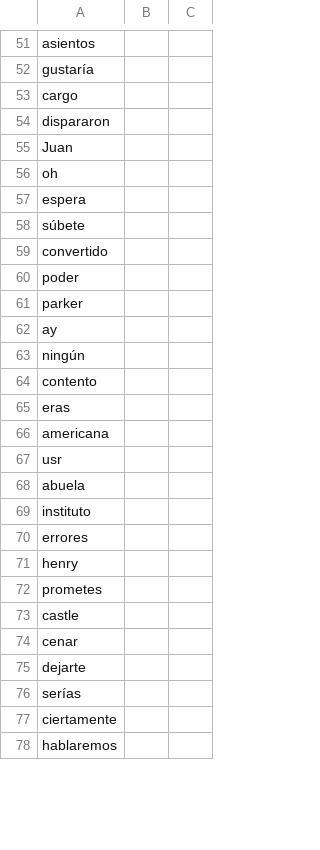
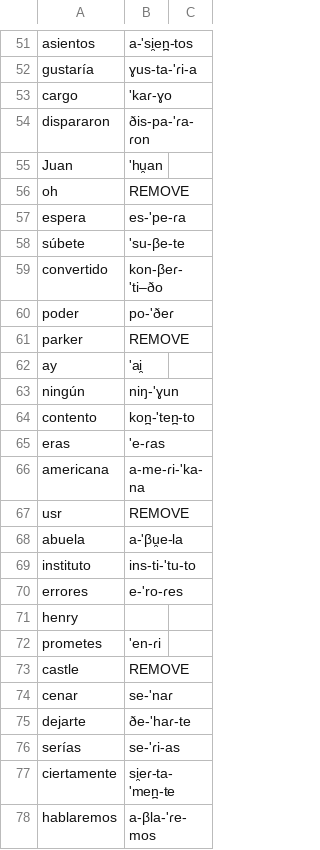
Before and after one commit to djdebonis/ipa_transcriber, a CSV file: firstHundred.csv, drawn as a sheet; only a part is shown, gaps mark what is left out; the diff covers the shown part only; the diff names each change by its address in the sheet, - before the commit and + after, or states it on an @@ line.

```diff
--- a/firstHundred.csv
+++ b/firstHundred.csv
-B51: (empty)
+B51: a-'si̯en̪-tos
-B52: (empty)
+B52: ɣus-ta-'ɾi-a
-B53: (empty)
+B53: 'kaɾ-ɣo
-B54: (empty)
+B54: ðis-pa-'ɾa-ɾon
-B55: (empty)
+B55: 'hu̯an
-B56: (empty)
+B56: REMOVE
-B57: (empty)
+B57: es-'pe-ɾa
-B58: (empty)
+B58: 'su-βe-te
-B59: (empty)
+B59: kon-βeɾ-'ti–ðo
-B60: (empty)
+B60: po-'ðeɾ
-B61: (empty)
+B61: REMOVE
-B62: (empty)
+B62: 'ai̯
-B63: (empty)
+B63: niŋ-'ɣun
-B64: (empty)
+B64: kon̪-'ten̪-to
-B65: (empty)
+B65: 'e-ɾas
-B66: (empty)
+B66: a-me-ɾi-'ka-na
-B67: (empty)
+B67: REMOVE
-B68: (empty)
+B68: a-'βu̯e-la
-B69: (empty)
+B69: ins-ti-'tu-to
-B70: (empty)
+B70: e-'ro-ɾes
-B72: (empty)
+B72: 'en-ɾi
-B73: (empty)
+B73: REMOVE
-B74: (empty)
+B74: se-'naɾ
-B75: (empty)
+B75: ðe-'haɾ-te
-B76: (empty)
+B76: se-'ɾi-as
-B77: (empty)
+B77: si̯eɾ-ta-'men̪-te
-B78: (empty)
+B78: a-βla-'ɾe-mos
```
Also changed, not shown: 52 edited cells elsewhere in this file, 2 other files.
